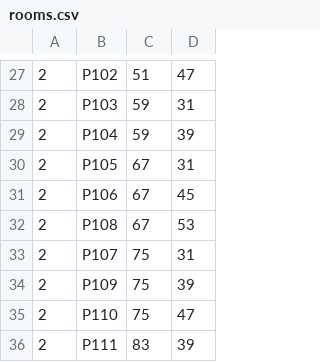
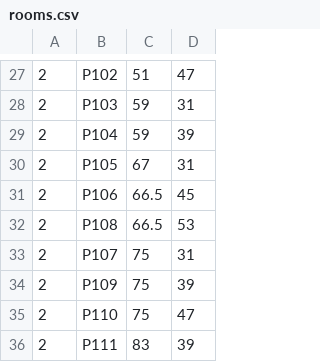
Before and after one commit to MrFouss/The-Projects, a CSV file: resources/rooms.csv, drawn as a sheet; only a part is shown, gaps mark what is left out.

```diff
--- a/resources/rooms.csv
+++ b/resources/rooms.csv
@@ -30,4 +30,4 @@
 2,P105,67,31
-2,P106,67,45
-2,P108,67,53
+2,P106,66.5,45
+2,P108,66.5,53
 2,P107,75,31
```
Also changed, not shown: resources/corridors.csv, 3 other files.
